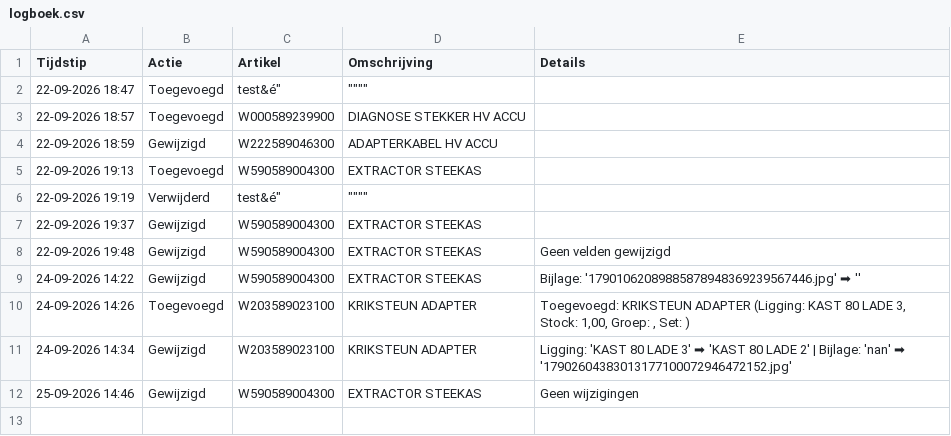
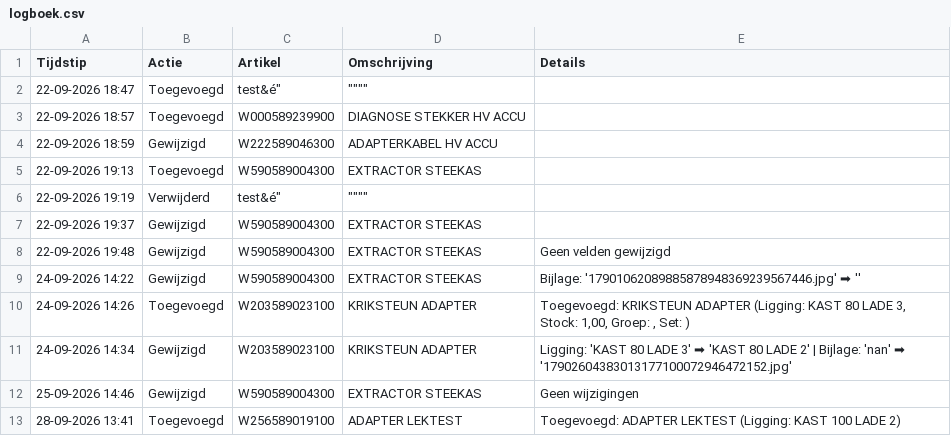
Before and after one commit to christoffm88-dotcom/sp, a CSV file: logboek.csv, drawn as a sheet.

Commit message:
Log: Toegevoegd

```diff
--- a/logboek.csv
+++ b/logboek.csv
@@ -12 +12,2 @@ Tijdstip,Actie,Artikel,Omschrijving,Details
 25-09-2026 14:46,Gewijzigd,W590589004300,EXTRACTOR STEEKAS,Geen wijzigingen
+28-09-2026 13:41,Toegevoegd,W256589019100,ADAPTER LEKTEST,Toegevoegd: ADAPTER LEKTEST (Ligging: KAST 100 LADE 2)
```
